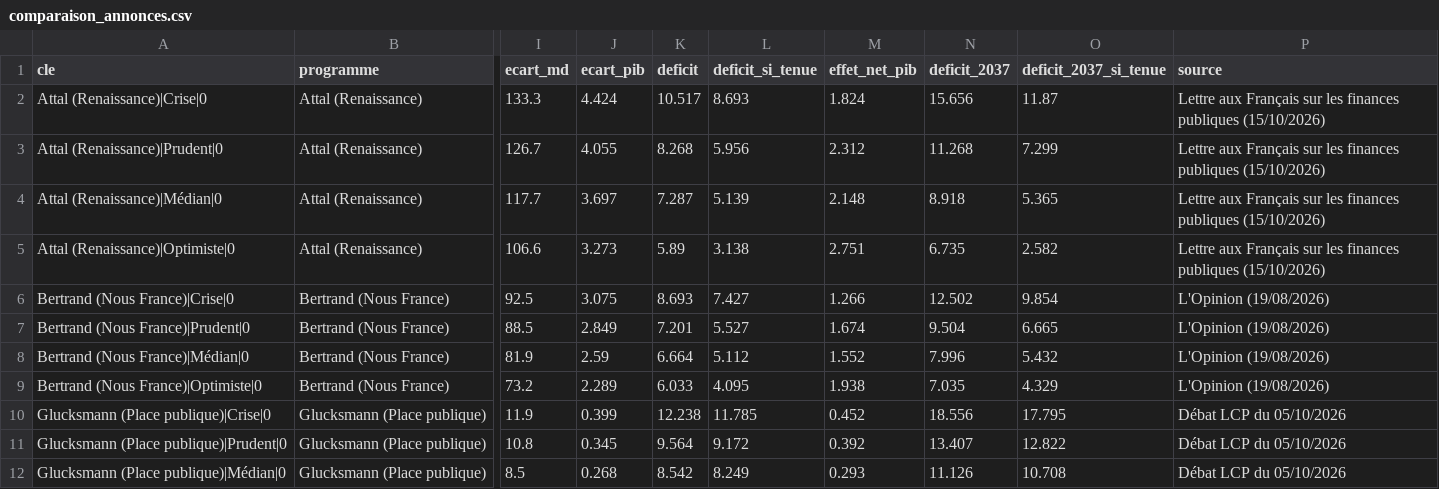
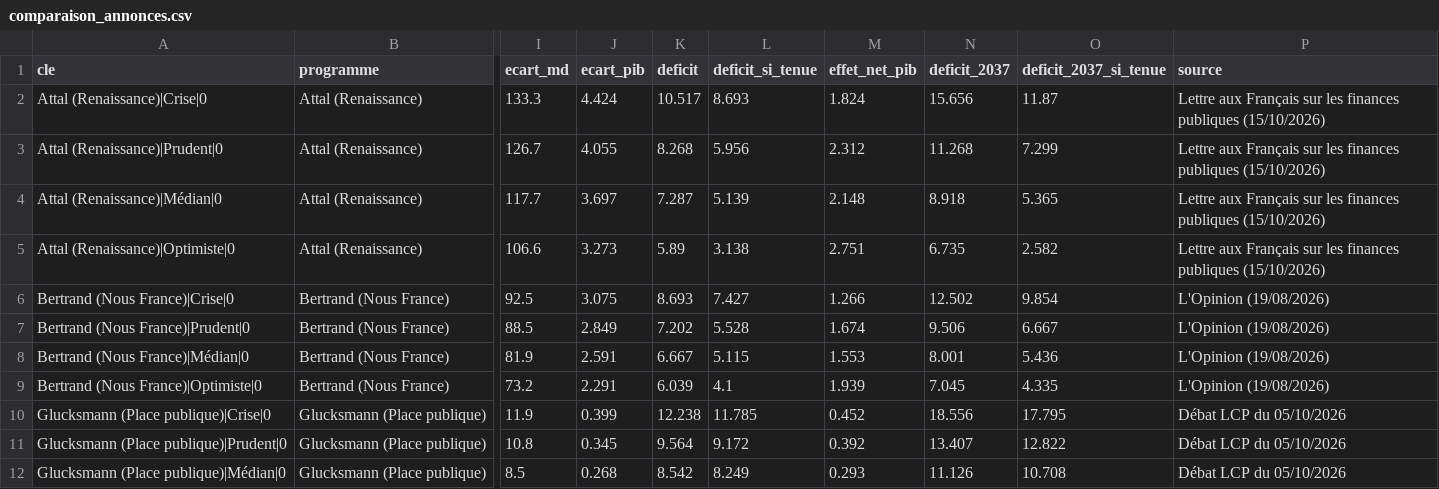
Before and after one commit to adrienruel/simu2027, a CSV file: sorties/comparaison_annonces.csv, drawn as a sheet; only a part is shown, gaps mark what is left out; the diff covers the shown part only; the diff names each change by its address in the sheet, - before the commit and + after, or states it on an @@ line.

```diff
--- a/sorties/comparaison_annonces.csv
+++ b/sorties/comparaison_annonces.csv
-K7 (deficit): 7.201
+K7 (deficit): 7.202
-L7 (deficit_si_tenue): 5.527
+L7 (deficit_si_tenue): 5.528
-N7 (deficit_2037): 9.504
+N7 (deficit_2037): 9.506
-O7 (deficit_2037_si_tenue): 6.665
+O7 (deficit_2037_si_tenue): 6.667
-J8 (ecart_pib): 2.59
+J8 (ecart_pib): 2.591
-K8 (deficit): 6.664
+K8 (deficit): 6.667
-L8 (deficit_si_tenue): 5.112
+L8 (deficit_si_tenue): 5.115
-M8 (effet_net_pib): 1.552
+M8 (effet_net_pib): 1.553
-N8 (deficit_2037): 7.996
+N8 (deficit_2037): 8.001
-O8 (deficit_2037_si_tenue): 5.432
+O8 (deficit_2037_si_tenue): 5.436
-J9 (ecart_pib): 2.289
+J9 (ecart_pib): 2.291
-K9 (deficit): 6.033
+K9 (deficit): 6.039
-L9 (deficit_si_tenue): 4.095
+L9 (deficit_si_tenue): 4.1
-M9 (effet_net_pib): 1.938
+M9 (effet_net_pib): 1.939
-N9 (deficit_2037): 7.035
+N9 (deficit_2037): 7.045
-O9 (deficit_2037_si_tenue): 4.329
+O9 (deficit_2037_si_tenue): 4.335
```
Also changed, not shown: 23 edited cells elsewhere in this file, sorties/comparaison_ecologie.csv, sorties/comparaison_trajectoire.csv, 29 other files.
